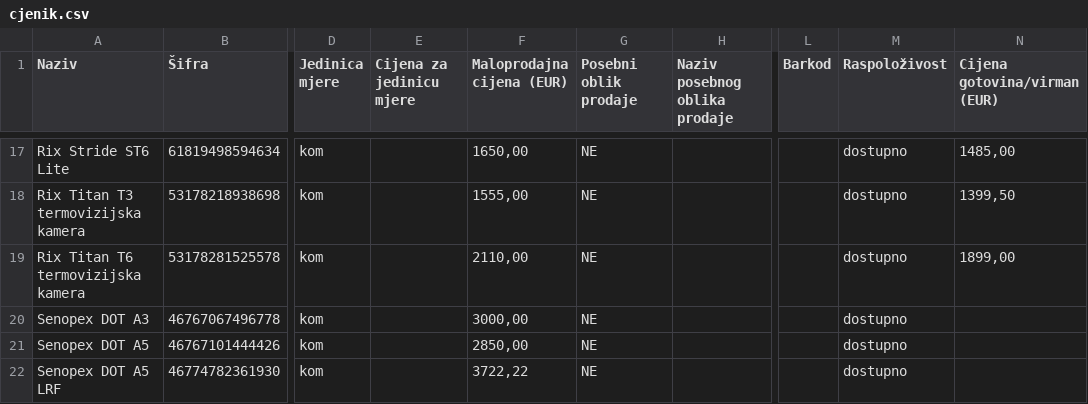
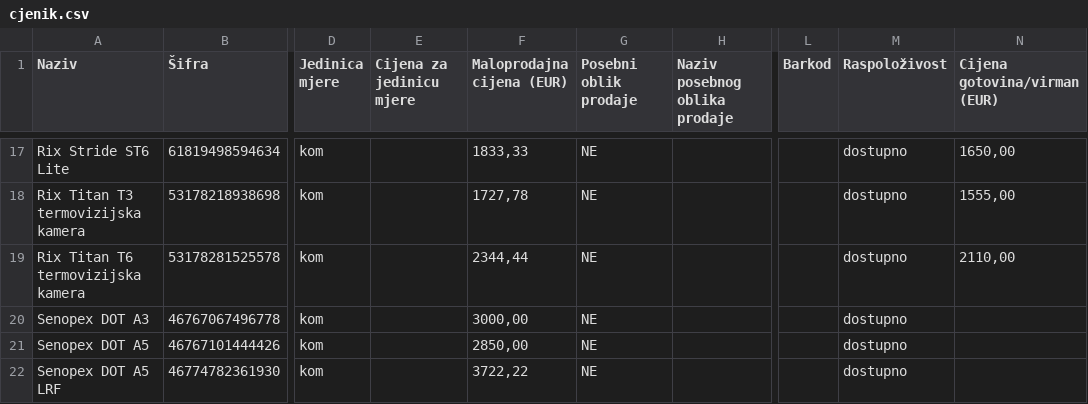
Before and after one commit to mblataric/fenris-cjenik, a CSV file: public/prodavaonica-P01/cjenik.csv, drawn as a sheet; only a part is shown, gaps mark what is left out; the diff covers the shown part only; the diff names each change by its address in the sheet, - before the commit and + after, or states it on an @@ line.

```diff
--- a/public/prodavaonica-P01/cjenik.csv
+++ b/public/prodavaonica-P01/cjenik.csv
-F17 (Maloprodajna cijena (EUR)): 1650,00
+F17 (Maloprodajna cijena (EUR)): 1833,33
-N17 (Cijena gotovina/virman (EUR)): 1485,00
+N17 (Cijena gotovina/virman (EUR)): 1650,00
-F18 (Maloprodajna cijena (EUR)): 1555,00
+F18 (Maloprodajna cijena (EUR)): 1727,78
-N18 (Cijena gotovina/virman (EUR)): 1399,50
+N18 (Cijena gotovina/virman (EUR)): 1555,00
-F19 (Maloprodajna cijena (EUR)): 2110,00
+F19 (Maloprodajna cijena (EUR)): 2344,44
-N19 (Cijena gotovina/virman (EUR)): 1899,00
+N19 (Cijena gotovina/virman (EUR)): 2110,00
```
Also changed, not shown: 31 edited cells elsewhere in this file, public/prodavaonica-P02/cjenik.csv, public/webshop-W01/cjenik.csv, 14 other files.
